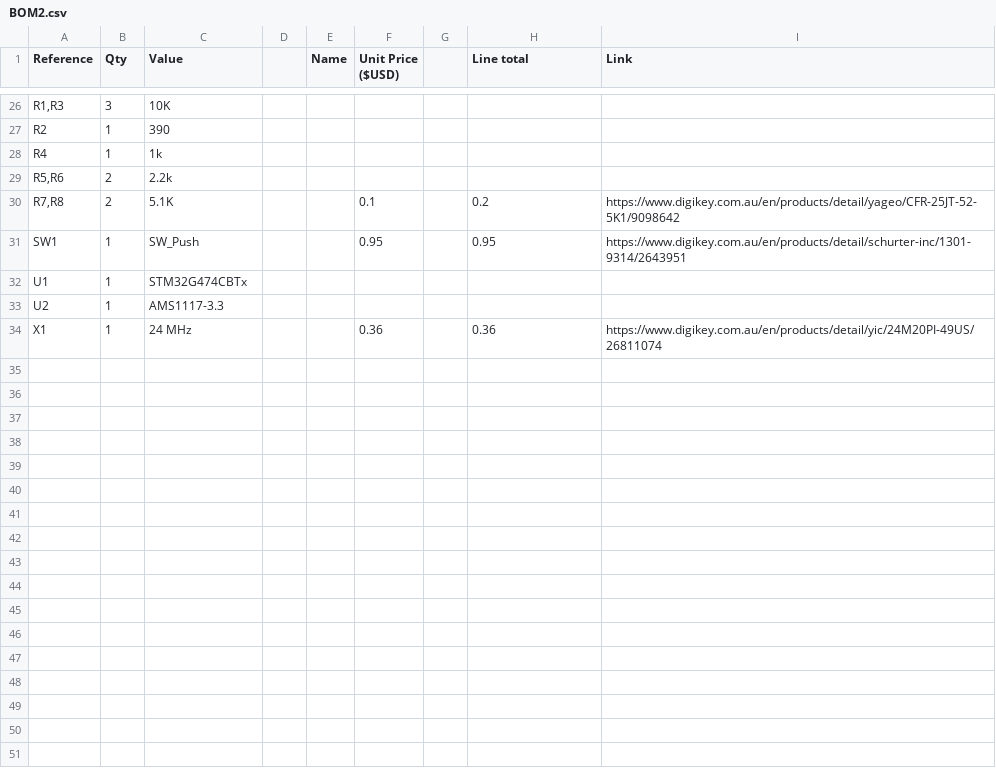
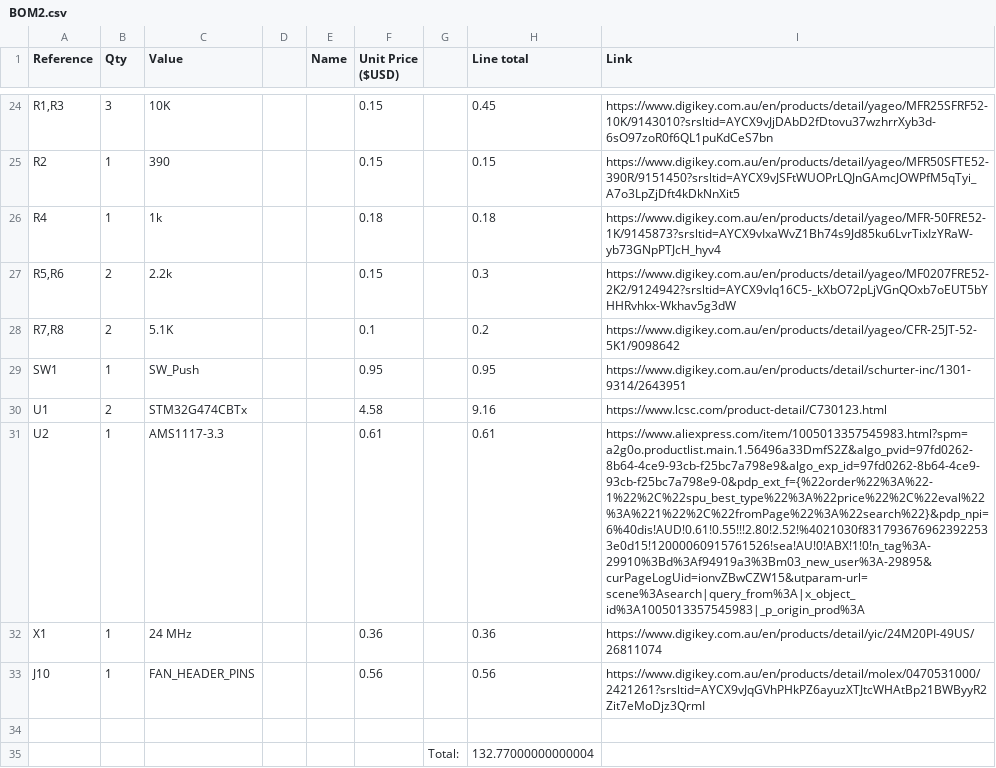
Before and after one commit to Squandit/heat-seeking-extractor-fan, a CSV file: BOM2.csv, drawn as a sheet; only a part is shown, gaps mark what is left out; addresses are those after the commit; the diff covers the shown part only; the diff names each change by its address in the sheet, - before the commit and + after, or states it on an @@ line.

Commit message:
pretty much finished BOM, still gotta try to optimise some parts prices more

```diff
--- a/BOM2.csv
+++ b/BOM2.csv
-F24:F25 (Unit Price ($USD)): (empty)
+F24:F25 (Unit Price ($USD)): 0.15
-H24 (Line total): (empty)
+H24 (Line total): 0.45
-I24 (Link): (empty)
+I24 (Link): https://www.digikey.com.au/en/products/detail/yageo/MFR25SFRF52-10K/9143010?srsltid=AYCX9vJjDAbD2fDtovu37wzhrrXyb3d-6sO97zoR0f6QL1puKdCeS7bn
-H25 (Line total): (empty)
+H25 (Line total): 0.15
-I25 (Link): (empty)
+I25 (Link): https://www.digikey.com.au/en/products/detail/yageo/MFR50SFTE52-390R/9151450?srsltid=AYCX9vJSFtWUOPrLQJnGAmcJOWPfM5qTyi_A7o3LpZjDft4kDkNnXit5
-F26 (Unit Price ($USD)): (empty)
+F26 (Unit Price ($USD)): 0.18
-H26 (Line total): (empty)
+H26 (Line total): 0.18
-I26 (Link): (empty)
+I26 (Link): https://www.digikey.com.au/en/products/detail/yageo/MFR-50FRE52-1K/9145873?srsltid=AYCX9vIxaWvZ1Bh74s9Jd85ku6LvrTixIzYRaW-yb73GNpPTJcH_hyv4
-F27 (Unit Price ($USD)): (empty)
+F27 (Unit Price ($USD)): 0.15
-H27 (Line total): (empty)
+H27 (Line total): 0.3
-I27 (Link): (empty)
+I27 (Link): https://www.digikey.com.au/en/products/detail/yageo/MF0207FRE52-2K2/9124942?srsltid=AYCX9vIq16C5-_kXbO72pLjVGnQOxb7oEUT5bYHHRvhkx-Wkhav5g3dW
-B30 (Qty): 1
+B30 (Qty): 2
-F30 (Unit Price ($USD)): (empty)
+F30 (Unit Price ($USD)): 4.58
-H30 (Line total): (empty)
+H30 (Line total): 9.16
-I30 (Link): (empty)
+I30 (Link): https://www.lcsc.com/product-detail/C730123.html
-F31 (Unit Price ($USD)): (empty)
+F31 (Unit Price ($USD)): 0.61
-H31 (Line total): (empty)
+H31 (Line total): 0.61
-I31 (Link): (empty)
+I31 (Link): https://www.aliexpress.com/item/1005013357545983.html?spm=a2g0o.productlist.main.1.56496a33DmfS2Z&algo_pvid=97fd0262-8b64-4ce9-93cb-f25bc7a798e9&algo_exp_id=97fd0262-8b64-4ce9-93cb-f25bc7a798e9-0&pdp_ext_f={%22order%22%3A%22-1%22%2C%22spu_best_type%22%3A%22price%22%2C%22eval%22%3A%221%22%2C%22fromPage%22%3A%22search%22}&pdp_npi=6%40dis!AUD!0.61!0.55!!!2.80!2.52!%4021030f8317936769623922533e0d15!12000060915761526!sea!AU!0!ABX!1!0!n_tag%3A-29910%3Bd%3Af94919a3%3Bm03_new_user%3A-29895&curPageLogUid=ionvZBwCZW15&utparam-url=scene%3Asearch|query_from%3A|x_object_id%3A1005013357545983|_p_origin_prod%3A
+row 33: J10 | 1 | FAN_HEADER_PINS |  |  | 0.56 |  | 0.56 | https://www.digikey.com.au/en/products/detail/molex/0470531000/2421261?srsltid=AYCX9vJqGVhPHkPZ6ayuzXTJtcWHAtBp21BWByyR2Zit7eMoDjz3QrmI
+row 34: (empty)
+row 35:  |  |  |  |  |  | Total: | 132.77000000000004
```
Also changed, not shown: 1 added row, 3 removed rows and 58 edited cells elsewhere in this file, 3 other files.
